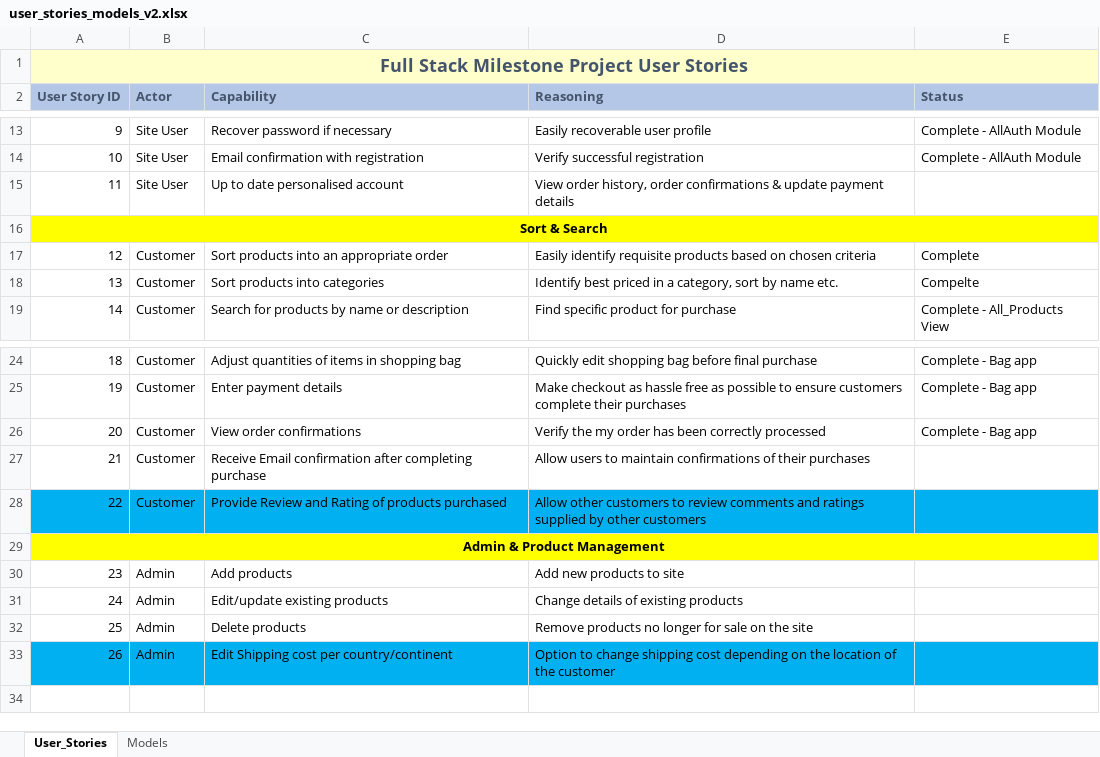
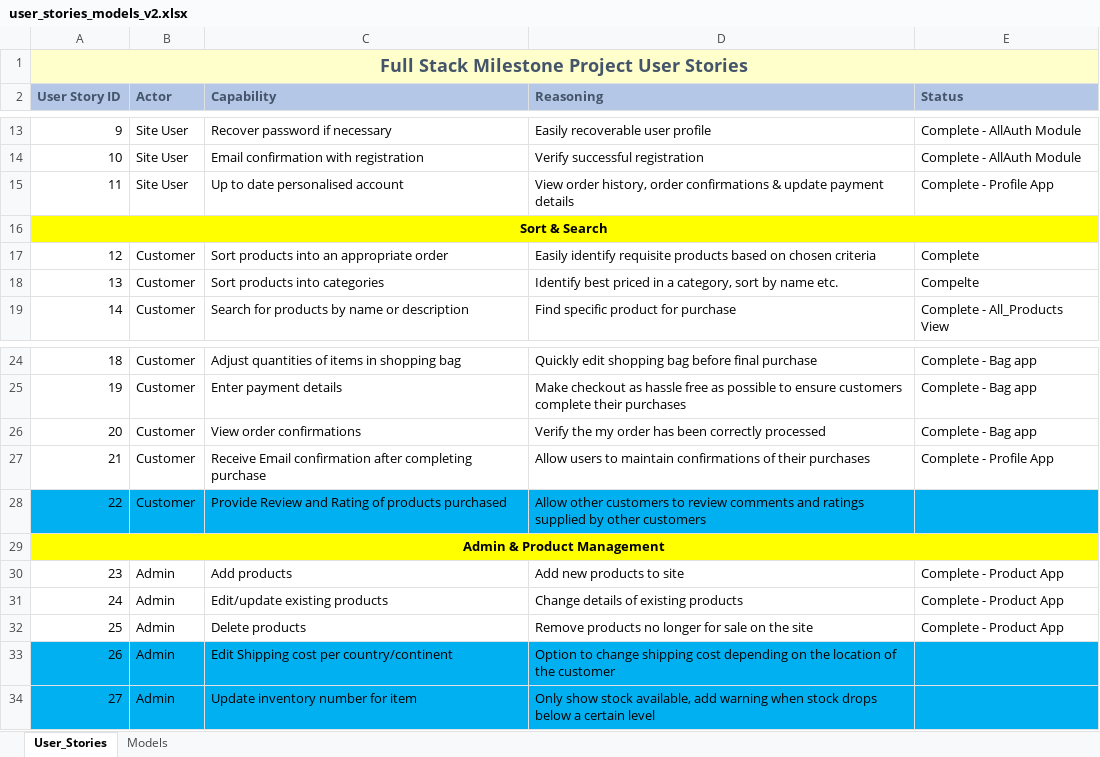
Before and after one commit to damien-meere/full_stack_milestone, an Excel workbook: documentation/user_stories_models_v2.xlsx, sheet User_Stories, drawn as a sheet; only a part is shown, gaps mark what is left out; values as stored, in another font and other column widths than the file's, no borders; the diff names each change by its address in the sheet, - before the commit and + after, or states it on an @@ line.

Commit message:
Updated User-Stories Spreadsheet

```diff
--- a/documentation/user_stories_models_v2.xlsx (sheet User_Stories)
+++ b/documentation/user_stories_models_v2.xlsx (sheet User_Stories)
-E15 (Status): (empty)
+E15 (Status): Complete - Profile App
-E27 (Status): (empty)
+E27 (Status): Complete - Profile App
-E30:E32 (Status): (empty)
+E30:E32 (Status): Complete - Product App
+row 34: 27 | Admin | Update inventory number for item | Only show stock available, add warning when stock drops below a certain level
```
Also changed, not shown: sheet Models.
